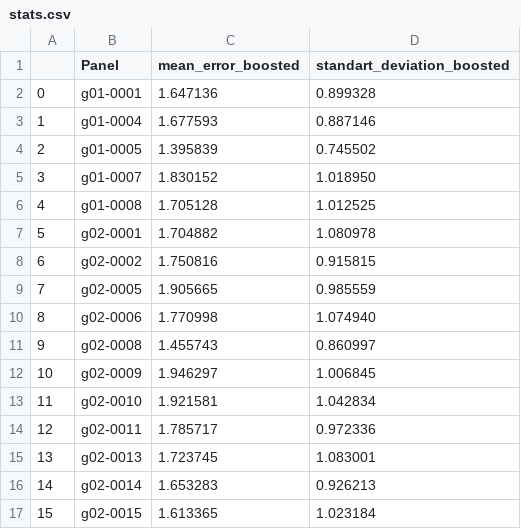
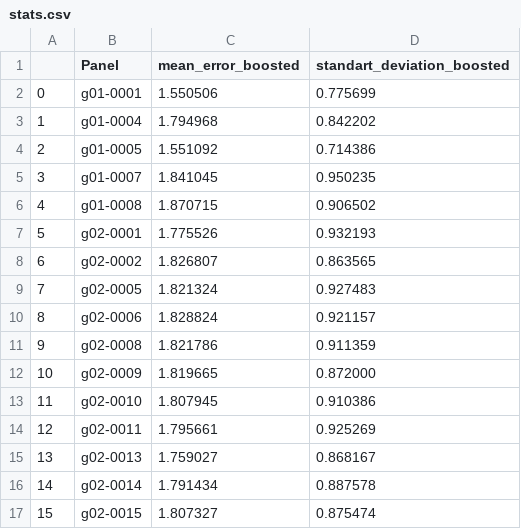
Before and after one commit to 14Og/diploma, a CSV file: Sources/GBDT/stats.csv, drawn as a sheet; only a part is shown; the diff covers the shown part only.

```diff
--- a/Sources/GBDT/stats.csv
+++ b/Sources/GBDT/stats.csv
@@ -1,17 +1,17 @@
 ,Panel,mean_error_boosted,standart_deviation_boosted
-0,g01-0001,1.647136,0.899328
-1,g01-0004,1.677593,0.887146
-2,g01-0005,1.395839,0.745502
-3,g01-0007,1.830152,1.018950
-4,g01-0008,1.705128,1.012525
-5,g02-0001,1.704882,1.080978
-6,g02-0002,1.750816,0.915815
-7,g02-0005,1.905665,0.985559
-8,g02-0006,1.770998,1.074940
-9,g02-0008,1.455743,0.860997
-10,g02-0009,1.946297,1.006845
-11,g02-0010,1.921581,1.042834
-12,g02-0011,1.785717,0.972336
-13,g02-0013,1.723745,1.083001
-14,g02-0014,1.653283,0.926213
-15,g02-0015,1.613365,1.023184
+0,g01-0001,1.550506,0.775699
+1,g01-0004,1.794968,0.842202
+2,g01-0005,1.551092,0.714386
+3,g01-0007,1.841045,0.950235
+4,g01-0008,1.870715,0.906502
+5,g02-0001,1.775526,0.932193
+6,g02-0002,1.826807,0.863565
+7,g02-0005,1.821324,0.927483
+8,g02-0006,1.828824,0.921157
+9,g02-0008,1.821786,0.911359
+10,g02-0009,1.819665,0.872000
+11,g02-0010,1.807945,0.910386
+12,g02-0011,1.795661,0.925269
+13,g02-0013,1.759027,0.868167
+14,g02-0014,1.791434,0.887578
+15,g02-0015,1.807327,0.875474
```
Also changed, not shown: 16 edited cells elsewhere in this file, Sources/MLP/stats.csv, 10 other files.
